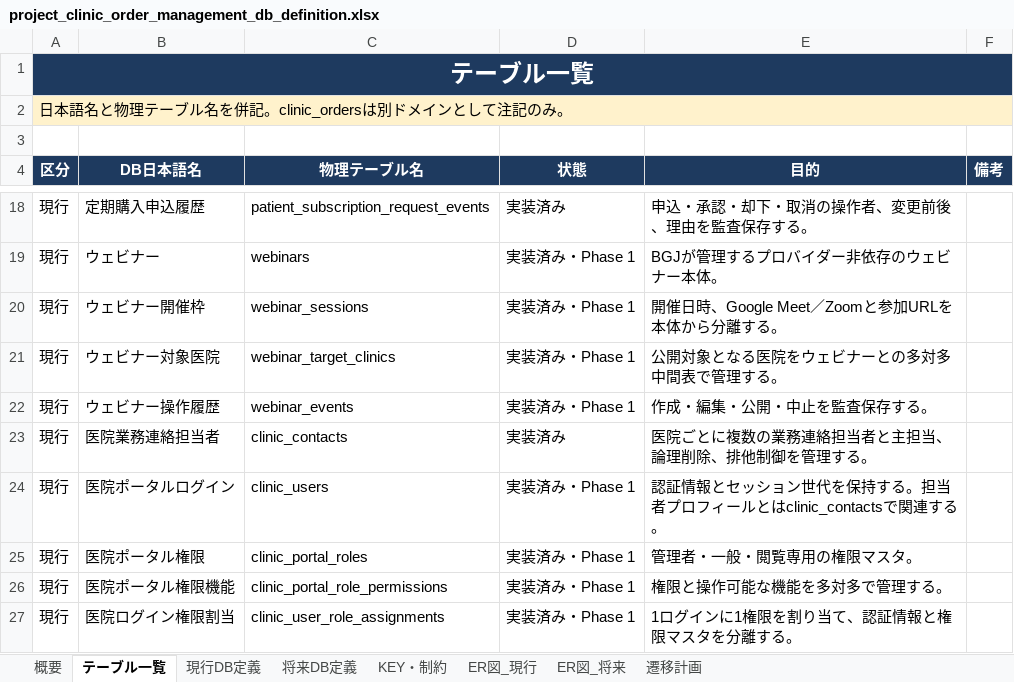
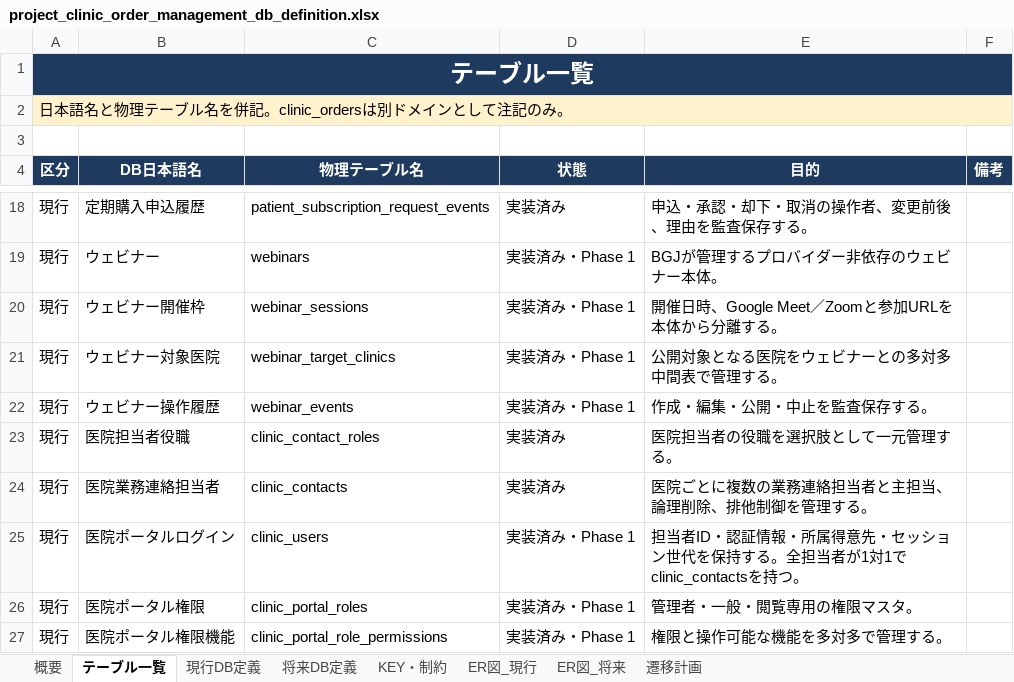
Before and after one commit to masashi-sketch/dental-portal, an Excel workbook: project_clinic_order_management_db_definition.xlsx, sheet テーブル一覧, drawn as a sheet; only a part is shown, gaps mark what is left out; the shorter side is filled out with more unchanged rows; values as stored, in another font and other column widths than the file's, no borders; addresses are those after the commit; the diff names each change by its address in the sheet, - before the commit and + after, or states it on an @@ line.

Commit message:
feat: unify clinic contacts with login identities

```diff
--- a/project_clinic_order_management_db_definition.xlsx (sheet テーブル一覧)
+++ b/project_clinic_order_management_db_definition.xlsx (sheet テーブル一覧)
+row 23: 現行 | 医院担当者役職 | clinic_contact_roles | 実装済み | 医院担当者の役職を選択肢として一元管理する。
-E25 (目的): 認証情報とセッション世代を保持する。担当者プロフィールとはclinic_contactsで関連する。
+E25 (目的): 担当者ID・認証情報・所属得意先・セッション世代を保持する。全担当者が1対1でclinic_contactsを持つ。
```
Also changed, not shown: sheet 現行DB定義, sheet KEY・制約, sheet ER図_現行, 40 other files.
